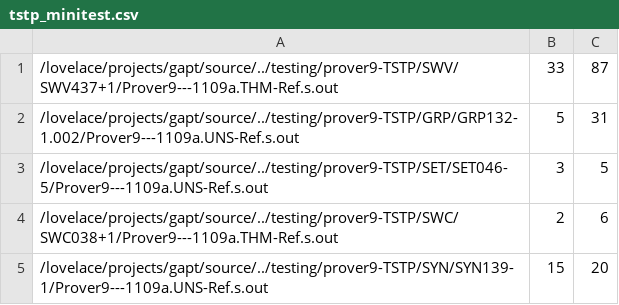
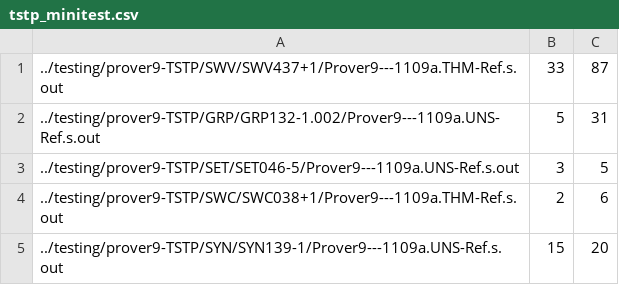
Before and after one commit to gapt/gapt, a CSV file: testing/resultsCutIntro/tstp_minitest.csv, drawn as a sheet.

Commit message:
making paths in csv-filelists system-independent
git-svn-id: http://gapt.googlecode.com/svn/trunk@1645 85d21ef8-add0-11de-ae77-5bfb9c5a3f34

```diff
--- a/testing/resultsCutIntro/tstp_minitest.csv
+++ b/testing/resultsCutIntro/tstp_minitest.csv
@@ -1,5 +1,5 @@
-/lovelace/projects/gapt/source/../testing/prover9-TSTP/SWV/SWV437+1/Prover9---1109a.THM-Ref.s.out , 33 , 87
-/lovelace/projects/gapt/source/../testing/prover9-TSTP/GRP/GRP132-1.002/Prover9---1109a.UNS-Ref.s.out , 5 , 31
-/lovelace/projects/gapt/source/../testing/prover9-TSTP/SET/SET046-5/Prover9---1109a.UNS-Ref.s.out , 3 , 5
-/lovelace/projects/gapt/source/../testing/prover9-TSTP/SWC/SWC038+1/Prover9---1109a.THM-Ref.s.out , 2 , 6
-/lovelace/projects/gapt/source/../testing/prover9-TSTP/SYN/SYN139-1/Prover9---1109a.UNS-Ref.s.out , 15 , 20
+../testing/prover9-TSTP/SWV/SWV437+1/Prover9---1109a.THM-Ref.s.out , 33 , 87
+../testing/prover9-TSTP/GRP/GRP132-1.002/Prover9---1109a.UNS-Ref.s.out , 5 , 31
+../testing/prover9-TSTP/SET/SET046-5/Prover9---1109a.UNS-Ref.s.out , 3 , 5
+../testing/prover9-TSTP/SWC/SWC038+1/Prover9---1109a.THM-Ref.s.out , 2 , 6
+../testing/prover9-TSTP/SYN/SYN139-1/Prover9---1109a.UNS-Ref.s.out , 15 , 20
```
Also changed, not shown: 1 other file.
